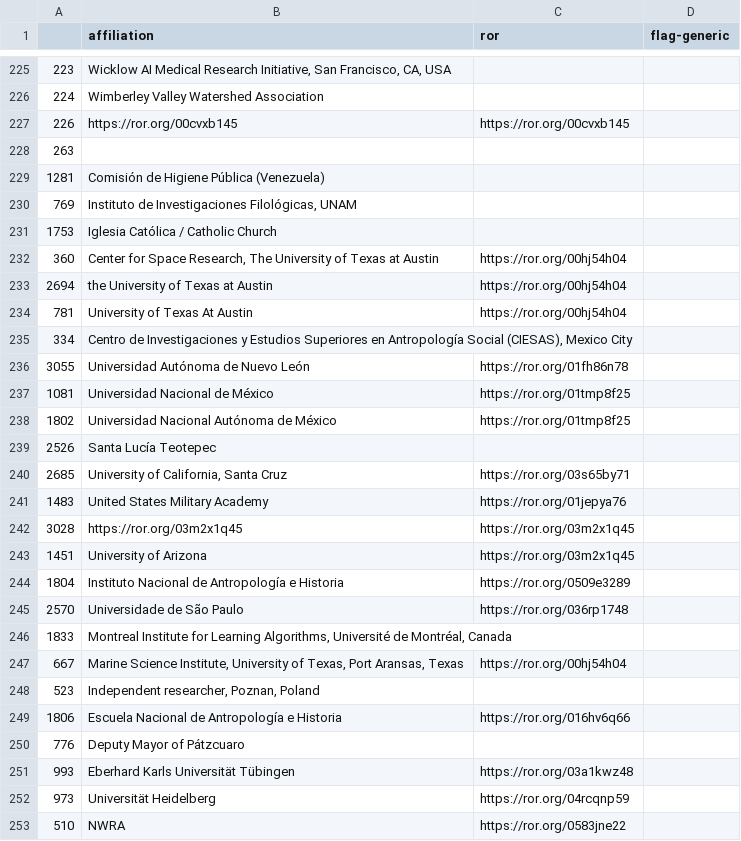
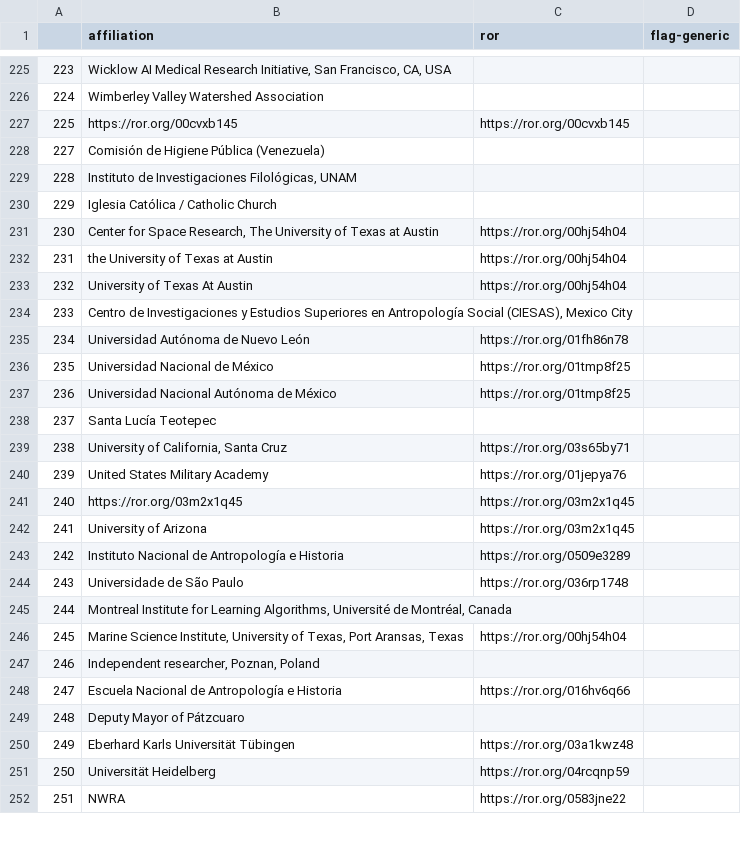
Before and after one commit to TexasDigitalLibrary/tdr-assessment-scripts, a CSV file: tdr-affiliation-ror-matching.csv, drawn as a sheet; only a part is shown, gaps mark what is left out; the diff covers the shown part only.

```diff
--- a/tdr-affiliation-ror-matching.csv
+++ b/tdr-affiliation-ror-matching.csv
@@ -226,28 +226,27 @@
 224,Wimberley Valley Watershed Association,,
-226,https://ror.org/00cvxb145,https://ror.org/00cvxb145,
-263,,,
-1281,Comisión de Higiene Pública (Venezuela),,
-769,"Instituto de Investigaciones Filológicas, UNAM",,
-1753,Iglesia Católica / Catholic Church,,
-360,"Center for Space Research, The University of Texas at Austin",https://ror.org/00hj54h04,
-2694,the University of Texas at Austin,https://ror.org/00hj54h04,
-781,University of Texas At Austin,https://ror.org/00hj54h04,
-334,"Centro de Investigaciones y Estudios Superiores en Antropología Social (CIESAS), Mexico City",,
-3055,Universidad Autónoma de Nuevo León,https://ror.org/01fh86n78,
-1081,Universidad Nacional de México,https://ror.org/01tmp8f25,
-1802,Universidad Nacional Autónoma de México,https://ror.org/01tmp8f25,
-2526,Santa Lucía Teotepec,,
-2685,"University of California, Santa Cruz",https://ror.org/03s65by71,
-1483,United States Military Academy,https://ror.org/01jepya76,
-3028,https://ror.org/03m2x1q45,https://ror.org/03m2x1q45,
-1451,University of Arizona,https://ror.org/03m2x1q45,
-1804,Instituto Nacional de Antropología e Historia,https://ror.org/0509e3289,
-2570,Universidade de São Paulo,https://ror.org/036rp1748,
-1833,"Montreal Institute for Learning Algorithms, Université de Montréal, Canada",,
-667,"Marine Science Institute, University of Texas, Port Aransas, Texas",https://ror.org/00hj54h04,
-523,"Independent researcher, Poznan, Poland",,
-1806,Escuela Nacional de Antropología e Historia,https://ror.org/016hv6q66,
-776,Deputy Mayor of Pátzcuaro,,
-993,Eberhard Karls Universität Tübingen,https://ror.org/03a1kwz48,
-973,Universität Heidelberg,https://ror.org/04rcqnp59,
-510,NWRA,https://ror.org/0583jne22,
+225,https://ror.org/00cvxb145,https://ror.org/00cvxb145,
+227,Comisión de Higiene Pública (Venezuela),,
+228,"Instituto de Investigaciones Filológicas, UNAM",,
+229,Iglesia Católica / Catholic Church,,
+230,"Center for Space Research, The University of Texas at Austin",https://ror.org/00hj54h04,
+231,the University of Texas at Austin,https://ror.org/00hj54h04,
+232,University of Texas At Austin,https://ror.org/00hj54h04,
+233,"Centro de Investigaciones y Estudios Superiores en Antropología Social (CIESAS), Mexico City",,
+234,Universidad Autónoma de Nuevo León,https://ror.org/01fh86n78,
+235,Universidad Nacional de México,https://ror.org/01tmp8f25,
+236,Universidad Nacional Autónoma de México,https://ror.org/01tmp8f25,
+237,Santa Lucía Teotepec,,
+238,"University of California, Santa Cruz",https://ror.org/03s65by71,
+239,United States Military Academy,https://ror.org/01jepya76,
+240,https://ror.org/03m2x1q45,https://ror.org/03m2x1q45,
+241,University of Arizona,https://ror.org/03m2x1q45,
+242,Instituto Nacional de Antropología e Historia,https://ror.org/0509e3289,
+243,Universidade de São Paulo,https://ror.org/036rp1748,
+244,"Montreal Institute for Learning Algorithms, Université de Montréal, Canada",,
+245,"Marine Science Institute, University of Texas, Port Aransas, Texas",https://ror.org/00hj54h04,
+246,"Independent researcher, Poznan, Poland",,
+247,Escuela Nacional de Antropología e Historia,https://ror.org/016hv6q66,
+248,Deputy Mayor of Pátzcuaro,,
+249,Eberhard Karls Universität Tübingen,https://ror.org/03a1kwz48,
+250,Universität Heidelberg,https://ror.org/04rcqnp59,
+251,NWRA,https://ror.org/0583jne22,
```
Also changed, not shown: 5 added rows and 2 edited cells elsewhere in this file, 4 other files.
